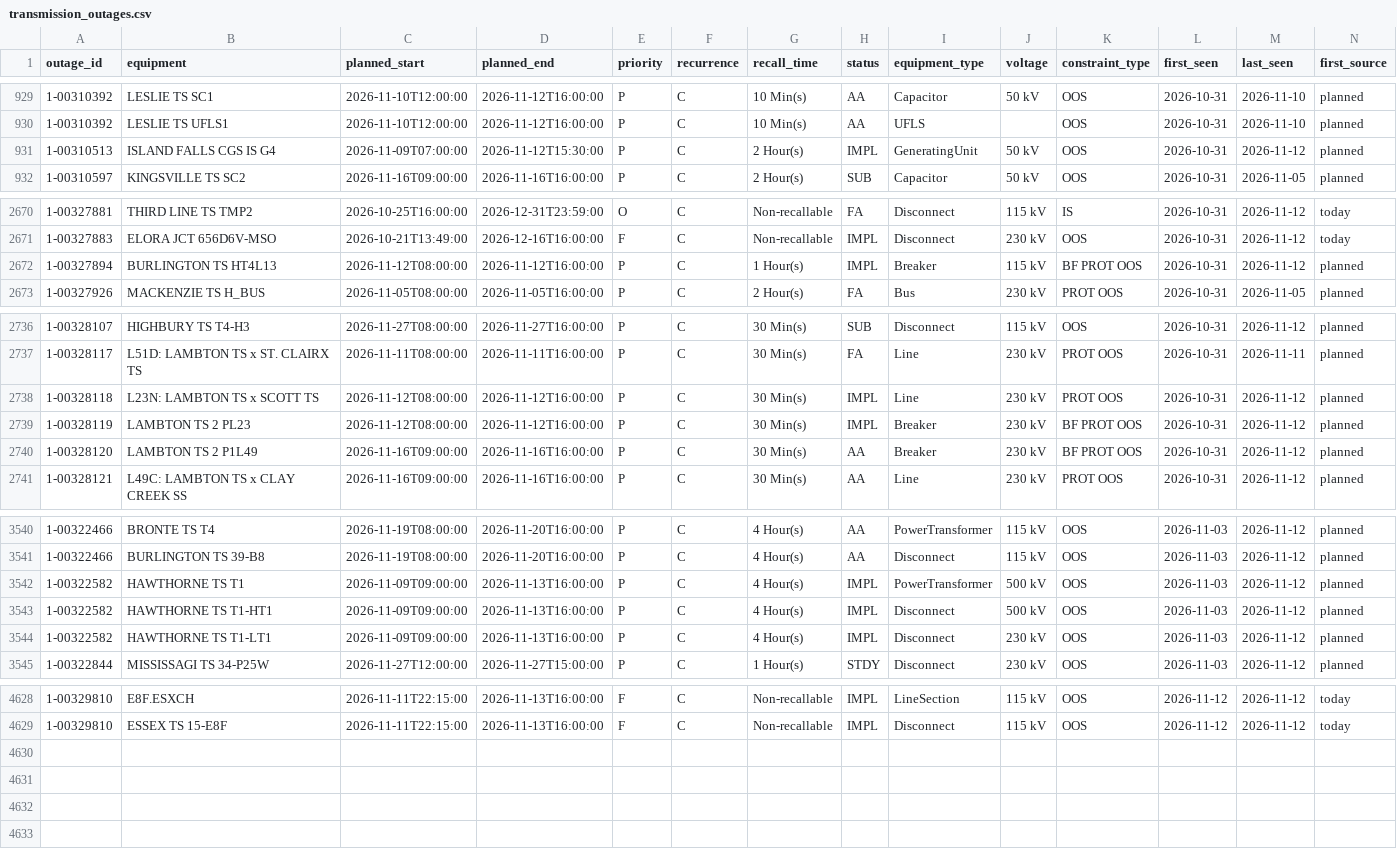
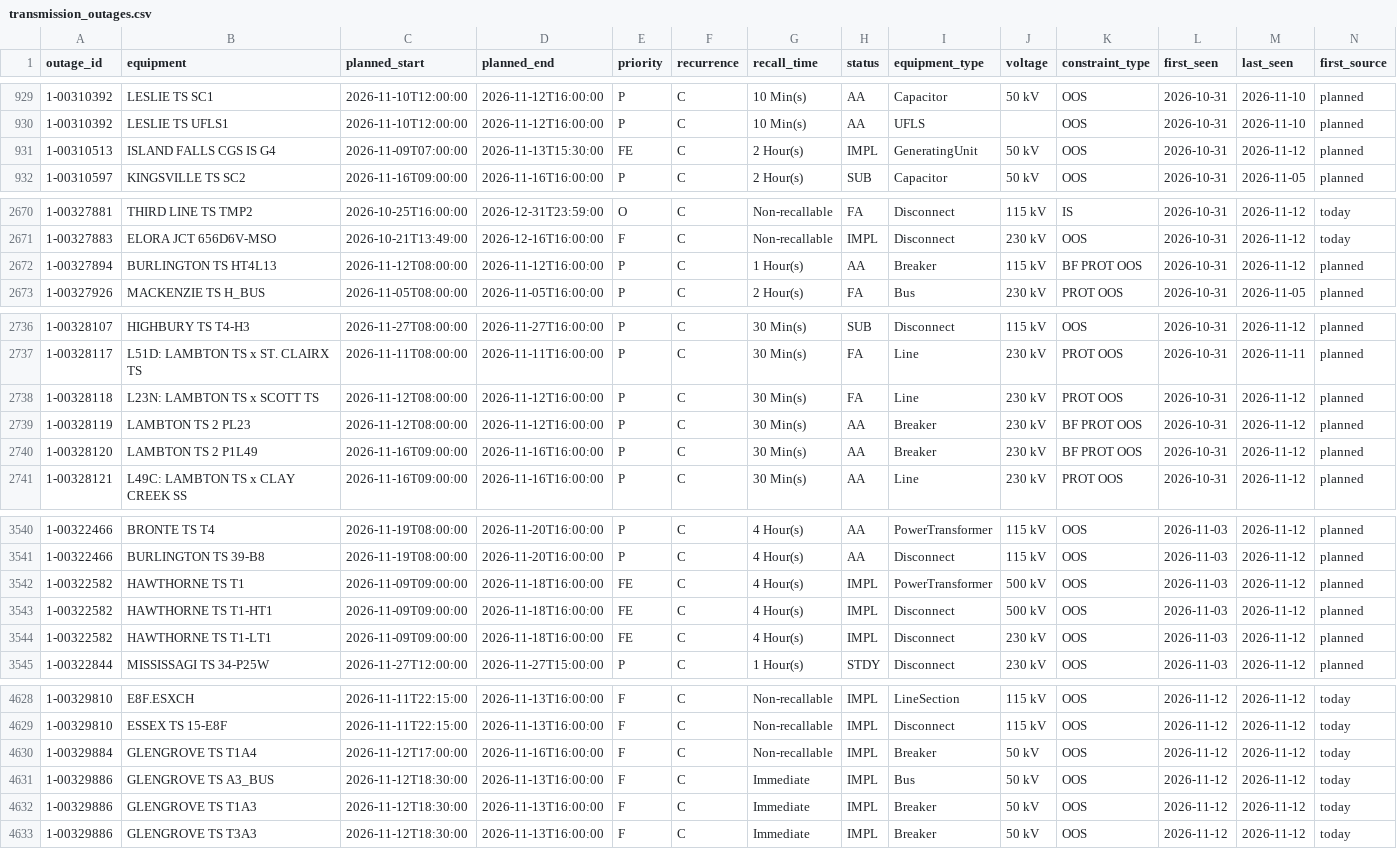
Before and after one commit to lulopdz/ontario-grid, a CSV file: data/transmission_outages.csv, drawn as a sheet; only a part is shown, gaps mark what is left out; the diff covers the shown part only.

```diff
--- a/data/transmission_outages.csv
+++ b/data/transmission_outages.csv
@@ -930,3 +930,3 @@ outage_id,equipment,planned_start,planned_end,priority,recurrence,recall_time,st
 1-00310392,LESLIE TS UFLS1,2026-11-10T12:00:00,2026-11-12T16:00:00,P,C,10 Min(s),AA,UFLS,,OOS,2026-10-31,2026-11-10,planned
-1-00310513,ISLAND FALLS CGS IS G4,2026-11-09T07:00:00,2026-11-12T15:30:00,P,C,2 Hour(s),IMPL,GeneratingUnit,50 kV,OOS,2026-10-31,2026-11-12,planned
+1-00310513,ISLAND FALLS CGS IS G4,2026-11-09T07:00:00,2026-11-13T15:30:00,FE,C,2 Hour(s),IMPL,GeneratingUnit,50 kV,OOS,2026-10-31,2026-11-12,planned
 1-00310597,KINGSVILLE TS SC2,2026-11-16T09:00:00,2026-11-16T16:00:00,P,C,2 Hour(s),SUB,Capacitor,50 kV,OOS,2026-10-31,2026-11-05,planned
@@ -2671,3 +2671,3 @@ outage_id,equipment,planned_start,planned_end,priority,recurrence,recall_time,st
 1-00327883,ELORA JCT 656D6V-MSO,2026-10-21T13:49:00,2026-12-16T16:00:00,F,C,Non-recallable,IMPL,Disconnect,230 kV,OOS,2026-10-31,2026-11-12,today
-1-00327894,BURLINGTON TS HT4L13,2026-11-12T08:00:00,2026-11-12T16:00:00,P,C,1 Hour(s),IMPL,Breaker,115 kV,BF PROT OOS,2026-10-31,2026-11-12,planned
+1-00327894,BURLINGTON TS HT4L13,2026-11-12T08:00:00,2026-11-12T16:00:00,P,C,1 Hour(s),AA,Breaker,115 kV,BF PROT OOS,2026-10-31,2026-11-12,planned
 1-00327926,MACKENZIE TS H_BUS,2026-11-05T08:00:00,2026-11-05T16:00:00,P,C,2 Hour(s),FA,Bus,230 kV,PROT OOS,2026-10-31,2026-11-05,planned
@@ -2737,4 +2737,4 @@ outage_id,equipment,planned_start,planned_end,priority,recurrence,recall_time,st
 1-00328117,L51D: LAMBTON TS x ST. CLAIRX TS,2026-11-11T08:00:00,2026-11-11T16:00:00,P,C,30 Min(s),FA,Line,230 kV,PROT OOS,2026-10-31,2026-11-11,planned
-1-00328118,L23N: LAMBTON TS x SCOTT TS,2026-11-12T08:00:00,2026-11-12T16:00:00,P,C,30 Min(s),IMPL,Line,230 kV,PROT OOS,2026-10-31,2026-11-12,planned
-1-00328119,LAMBTON TS 2 PL23,2026-11-12T08:00:00,2026-11-12T16:00:00,P,C,30 Min(s),IMPL,Breaker,230 kV,BF PROT OOS,2026-10-31,2026-11-12,planned
+1-00328118,L23N: LAMBTON TS x SCOTT TS,2026-11-12T08:00:00,2026-11-12T16:00:00,P,C,30 Min(s),FA,Line,230 kV,PROT OOS,2026-10-31,2026-11-12,planned
+1-00328119,LAMBTON TS 2 PL23,2026-11-12T08:00:00,2026-11-12T16:00:00,P,C,30 Min(s),AA,Breaker,230 kV,BF PROT OOS,2026-10-31,2026-11-12,planned
 1-00328120,LAMBTON TS 2 P1L49,2026-11-16T09:00:00,2026-11-16T16:00:00,P,C,30 Min(s),AA,Breaker,230 kV,BF PROT OOS,2026-10-31,2026-11-12,planned
@@ -3541,5 +3541,5 @@ outage_id,equipment,planned_start,planned_end,priority,recurrence,recall_time,st
 1-00322466,BURLINGTON TS 39-B8,2026-11-19T08:00:00,2026-11-20T16:00:00,P,C,4 Hour(s),AA,Disconnect,115 kV,OOS,2026-11-03,2026-11-12,planned
-1-00322582,HAWTHORNE TS T1,2026-11-09T09:00:00,2026-11-13T16:00:00,P,C,4 Hour(s),IMPL,PowerTransformer,500 kV,OOS,2026-11-03,2026-11-12,planned
-1-00322582,HAWTHORNE TS T1-HT1,2026-11-09T09:00:00,2026-11-13T16:00:00,P,C,4 Hour(s),IMPL,Disconnect,500 kV,OOS,2026-11-03,2026-11-12,planned
-1-00322582,HAWTHORNE TS T1-LT1,2026-11-09T09:00:00,2026-11-13T16:00:00,P,C,4 Hour(s),IMPL,Disconnect,230 kV,OOS,2026-11-03,2026-11-12,planned
+1-00322582,HAWTHORNE TS T1,2026-11-09T09:00:00,2026-11-18T16:00:00,FE,C,4 Hour(s),IMPL,PowerTransformer,500 kV,OOS,2026-11-03,2026-11-12,planned
+1-00322582,HAWTHORNE TS T1-HT1,2026-11-09T09:00:00,2026-11-18T16:00:00,FE,C,4 Hour(s),IMPL,Disconnect,500 kV,OOS,2026-11-03,2026-11-12,planned
+1-00322582,HAWTHORNE TS T1-LT1,2026-11-09T09:00:00,2026-11-18T16:00:00,FE,C,4 Hour(s),IMPL,Disconnect,230 kV,OOS,2026-11-03,2026-11-12,planned
 1-00322844,MISSISSAGI TS 34-P25W,2026-11-27T12:00:00,2026-11-27T15:00:00,P,C,1 Hour(s),STDY,Disconnect,230 kV,OOS,2026-11-03,2026-11-12,planned
@@ -4629 +4629,5 @@ outage_id,equipment,planned_start,planned_end,priority,recurrence,recall_time,st
 1-00329810,ESSEX TS 15-E8F,2026-11-11T22:15:00,2026-11-13T16:00:00,F,C,Non-recallable,IMPL,Disconnect,115 kV,OOS,2026-11-12,2026-11-12,today
+1-00329884,GLENGROVE TS T1A4,2026-11-12T17:00:00,2026-11-16T16:00:00,F,C,Non-recallable,IMPL,Breaker,50 kV,OOS,2026-11-12,2026-11-12,today
+1-00329886,GLENGROVE TS A3_BUS,2026-11-12T18:30:00,2026-11-13T16:00:00,F,C,Immediate,IMPL,Bus,50 kV,OOS,2026-11-12,2026-11-12,today
+1-00329886,GLENGROVE TS T1A3,2026-11-12T18:30:00,2026-11-13T16:00:00,F,C,Immediate,IMPL,Breaker,50 kV,OOS,2026-11-12,2026-11-12,today
+1-00329886,GLENGROVE TS T3A3,2026-11-12T18:30:00,2026-11-13T16:00:00,F,C,Immediate,IMPL,Breaker,50 kV,OOS,2026-11-12,2026-11-12,today
```
Also changed, not shown: 2 edited cells elsewhere in this file, data/adequacy_outlook.csv, data/intertie_lmp/2026-11.csv, 1 other file.
